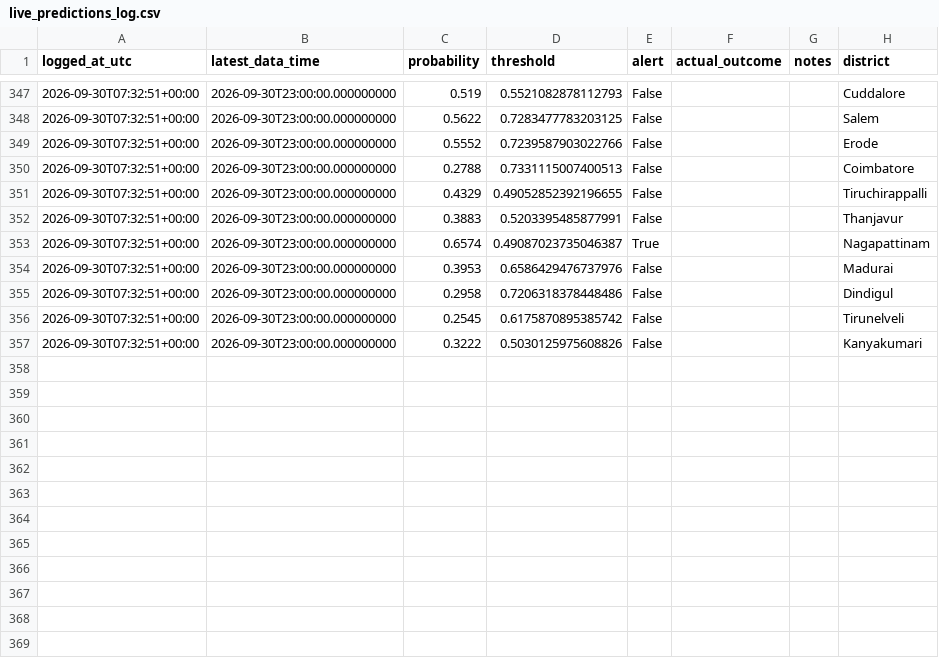
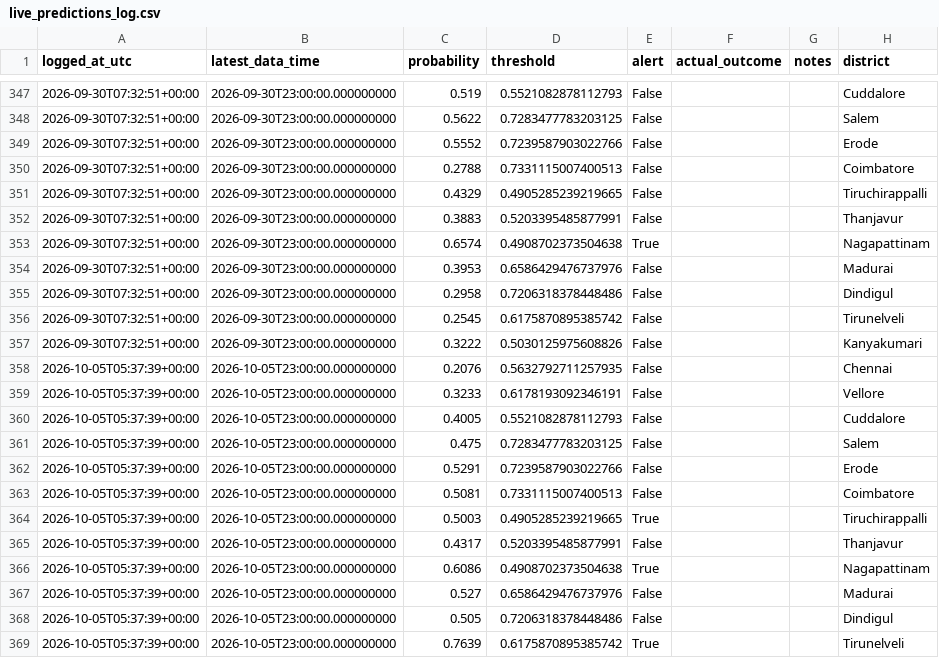
Before and after one commit to ajayantro1793-antro/sih, a CSV file: data/processed/live_predictions_log.csv, drawn as a sheet; only a part is shown, gaps mark what is left out; the diff covers the shown part only.

```diff
--- a/data/processed/live_predictions_log.csv
+++ b/data/processed/live_predictions_log.csv
@@ -350,5 +350,5 @@ logged_at_utc,latest_data_time,probability,threshold,alert,actual_outcome,notes,
 2026-09-30T07:32:51+00:00,2026-09-30T23:00:00.000000000,0.2788,0.7331115007400513,False,,,Coimbatore
-2026-09-30T07:32:51+00:00,2026-09-30T23:00:00.000000000,0.4329,0.49052852392196655,False,,,Tiruchirappalli
+2026-09-30T07:32:51+00:00,2026-09-30T23:00:00.000000000,0.4329,0.4905285239219665,False,,,Tiruchirappalli
 2026-09-30T07:32:51+00:00,2026-09-30T23:00:00.000000000,0.3883,0.5203395485877991,False,,,Thanjavur
-2026-09-30T07:32:51+00:00,2026-09-30T23:00:00.000000000,0.6574,0.49087023735046387,True,,,Nagapattinam
+2026-09-30T07:32:51+00:00,2026-09-30T23:00:00.000000000,0.6574,0.4908702373504638,True,,,Nagapattinam
 2026-09-30T07:32:51+00:00,2026-09-30T23:00:00.000000000,0.3953,0.6586429476737976,False,,,Madurai
@@ -357 +357,13 @@ logged_at_utc,latest_data_time,probability,threshold,alert,actual_outcome,notes,
 2026-09-30T07:32:51+00:00,2026-09-30T23:00:00.000000000,0.3222,0.5030125975608826,False,,,Kanyakumari
+2026-10-05T05:37:39+00:00,2026-10-05T23:00:00.000000000,0.2076,0.5632792711257935,False,,,Chennai
+2026-10-05T05:37:39+00:00,2026-10-05T23:00:00.000000000,0.3233,0.6178193092346191,False,,,Vellore
+2026-10-05T05:37:39+00:00,2026-10-05T23:00:00.000000000,0.4005,0.5521082878112793,False,,,Cuddalore
+2026-10-05T05:37:39+00:00,2026-10-05T23:00:00.000000000,0.475,0.7283477783203125,False,,,Salem
+2026-10-05T05:37:39+00:00,2026-10-05T23:00:00.000000000,0.5291,0.7239587903022766,False,,,Erode
+2026-10-05T05:37:39+00:00,2026-10-05T23:00:00.000000000,0.5081,0.7331115007400513,False,,,Coimbatore
+2026-10-05T05:37:39+00:00,2026-10-05T23:00:00.000000000,0.5003,0.4905285239219665,True,,,Tiruchirappalli
+2026-10-05T05:37:39+00:00,2026-10-05T23:00:00.000000000,0.4317,0.5203395485877991,False,,,Thanjavur
+2026-10-05T05:37:39+00:00,2026-10-05T23:00:00.000000000,0.6086,0.4908702373504638,True,,,Nagapattinam
+2026-10-05T05:37:39+00:00,2026-10-05T23:00:00.000000000,0.527,0.6586429476737976,False,,,Madurai
+2026-10-05T05:37:39+00:00,2026-10-05T23:00:00.000000000,0.505,0.7206318378448486,False,,,Dindigul
+2026-10-05T05:37:39+00:00,2026-10-05T23:00:00.000000000,0.7639,0.6175870895385742,True,,,Tirunelveli
```
Also changed, not shown: 14 added rows elsewhere in this file, data/processed/cloudburst_predictions_log.csv, 6 other files.
